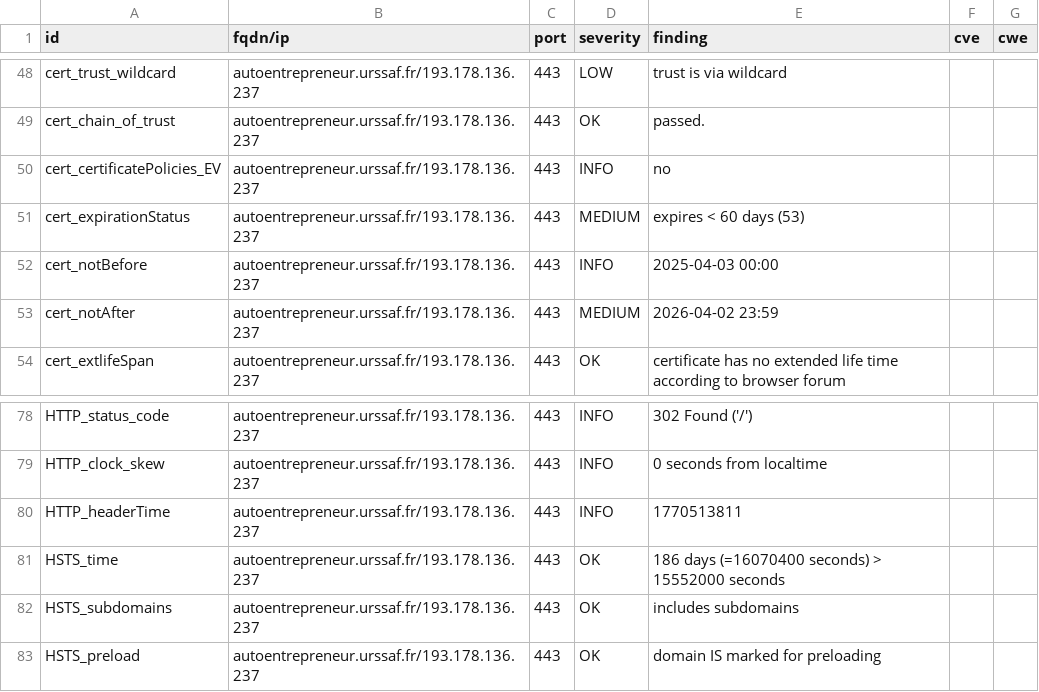
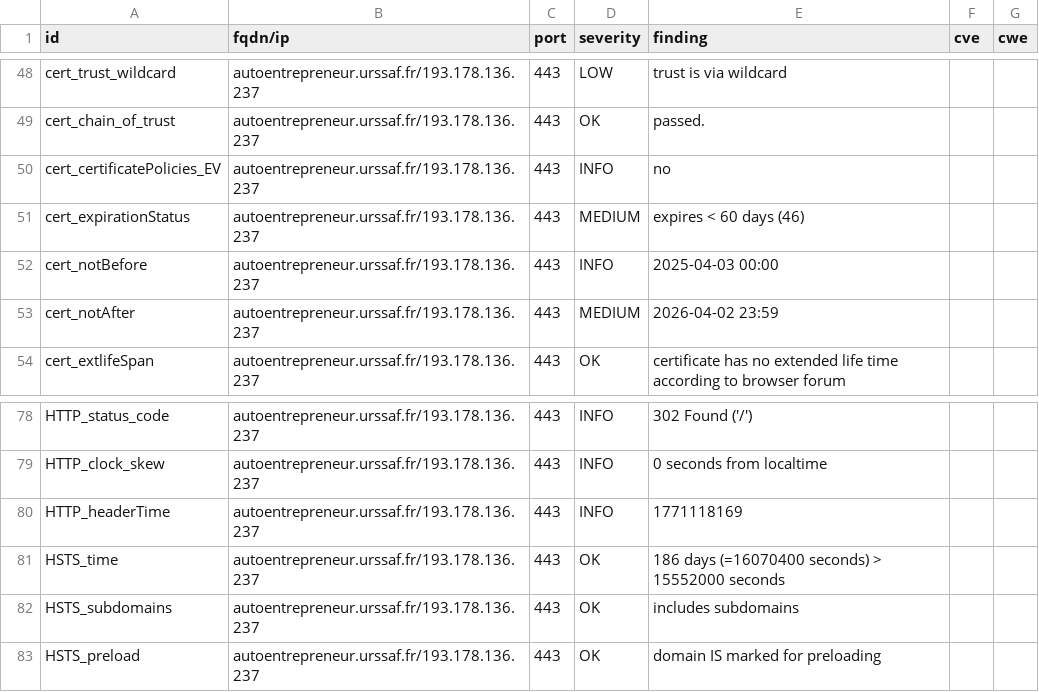
Before and after one commit to damez-denis/dashlord-ucn, a CSV file: results/aHR0cHM6Ly9hdXRvZW50cmVwcmVuZXVyLnVyc3NhZi5mci9zZXJ2aWNlcw==/testssl.csv, drawn as a sheet; only a part is shown, gaps mark what is left out.

```diff
--- a/results/aHR0cHM6Ly9hdXRvZW50cmVwcmVuZXVyLnVyc3NhZi5mci9zZXJ2aWNlcw==/testssl.csv
+++ b/results/aHR0cHM6Ly9hdXRvZW50cmVwcmVuZXVyLnVyc3NhZi5mci9zZXJ2aWNlcw==/testssl.csv
@@ -50,3 +50,3 @@
 "cert_certificatePolicies_EV","autoentrepreneur.urssaf.fr/193.178.136.237","443","INFO","no","",""
-"cert_expirationStatus","autoentrepreneur.urssaf.fr/193.178.136.237","443","MEDIUM","expires < 60 days (53)","",""
+"cert_expirationStatus","autoentrepreneur.urssaf.fr/193.178.136.237","443","MEDIUM","expires < 60 days (46)","",""
 "cert_notBefore","autoentrepreneur.urssaf.fr/193.178.136.237","443","INFO","2025-04-03 00:00","",""
@@ -79,3 +79,3 @@
 "HTTP_clock_skew","autoentrepreneur.urssaf.fr/193.178.136.237","443","INFO","0 seconds from localtime","",""
-"HTTP_headerTime","autoentrepreneur.urssaf.fr/193.178.136.237","443","INFO","1770513811","",""
+"HTTP_headerTime","autoentrepreneur.urssaf.fr/193.178.136.237","443","INFO","1771118169","",""
 "HSTS_time","autoentrepreneur.urssaf.fr/193.178.136.237","443","OK","186 days (=16070400 seconds) > 15552000 seconds","",""
```
Also changed, not shown: 11 other files.
